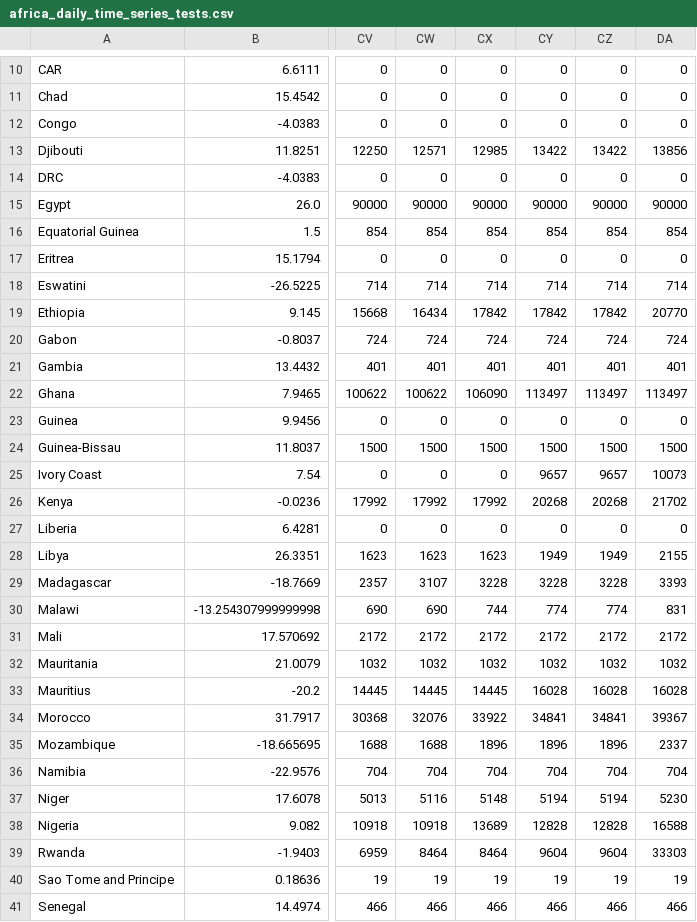
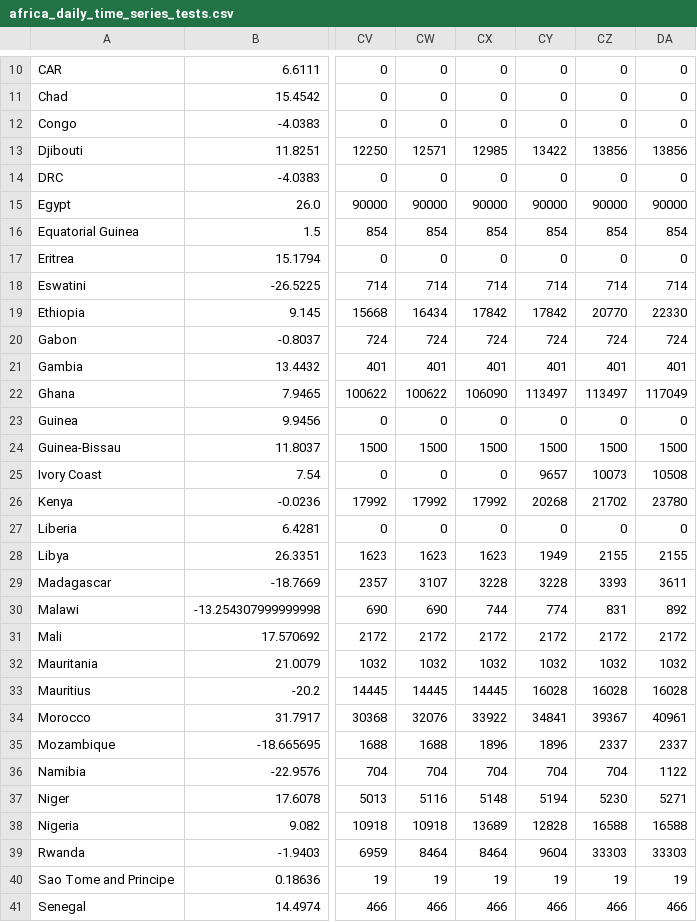
Before and after one commit to dsfsi/covid19africa, a CSV file: data/time_series/africa_daily_time_series_tests.csv, drawn as a sheet; only a part is shown, gaps mark what is left out; the diff covers the shown part only; the diff names each change by its address in the sheet, - before the commit and + after, or states it on an @@ line.

```diff
--- a/data/time_series/africa_daily_time_series_tests.csv
+++ b/data/time_series/africa_daily_time_series_tests.csv
-CZ13: 13422
+CZ13: 13856
-CZ19: 17842
+CZ19: 20770
-DA19: 20770
+DA19: 22330
-DA22: 113497
+DA22: 117049
-CZ25: 9657
+CZ25: 10073
-DA25: 10073
+DA25: 10508
-CZ26: 20268
+CZ26: 21702
-DA26: 21702
+DA26: 23780
-CZ28: 1949
+CZ28: 2155
-CZ29: 3228
+CZ29: 3393
-DA29: 3393
+DA29: 3611
-CZ30: 774
+CZ30: 831
-DA30: 831
+DA30: 892
-CZ34: 34841
+CZ34: 39367
-DA34: 39367
+DA34: 40961
-CZ35: 1896
+CZ35: 2337
-DA36: 704
+DA36: 1122
-CZ37: 5194
+CZ37: 5230
-DA37: 5230
+DA37: 5271
-CZ38: 12828
+CZ38: 16588
-CZ39: 9604
+CZ39: 33303
```
Also changed, not shown: 14 edited cells elsewhere in this file, data/time_series/africa_daily_time_series_deaths.csv.
